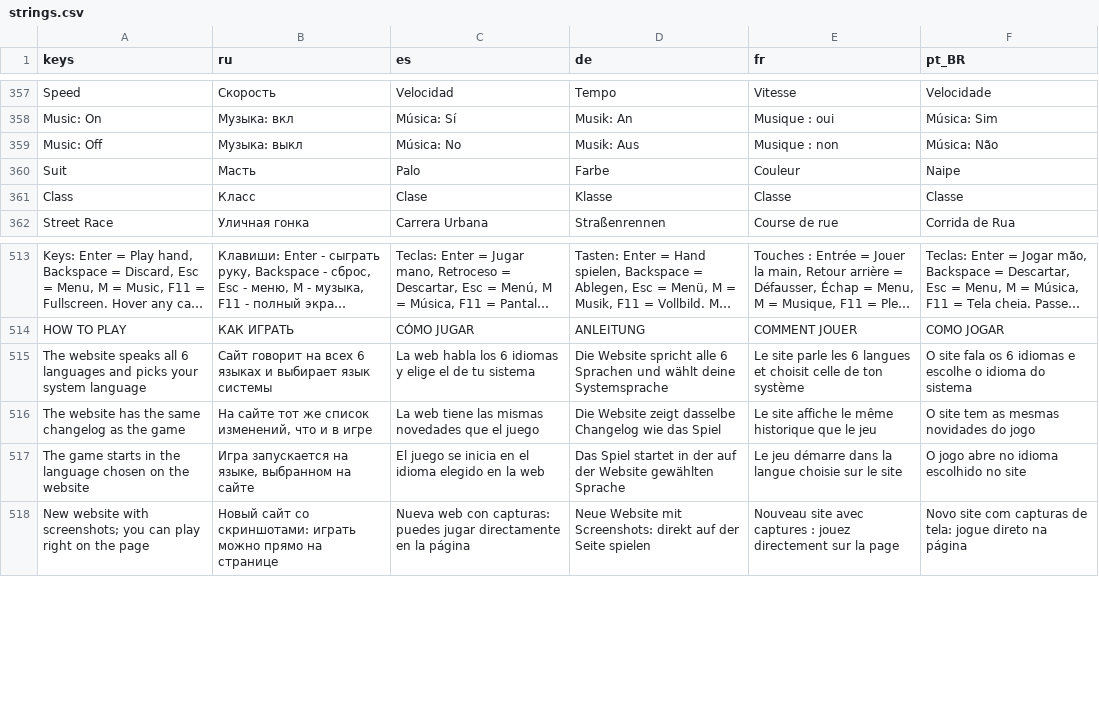
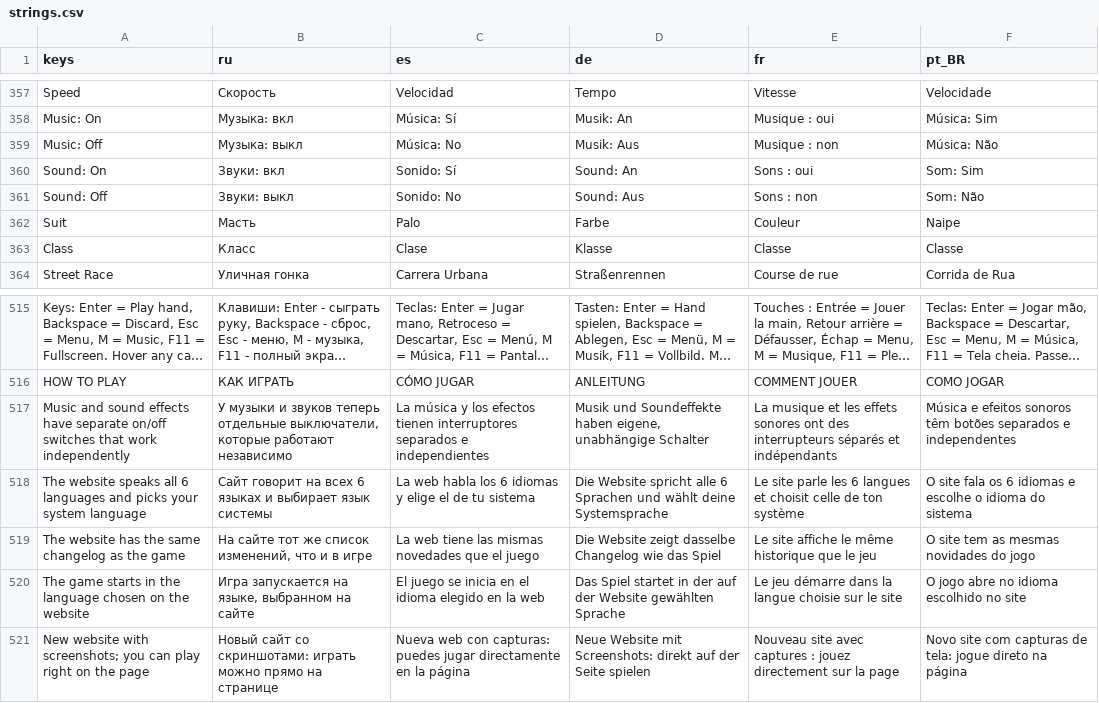
Before and after one commit to pycz2/carlatro, a CSV file: i18n/strings.csv, drawn as a sheet; only a part is shown, gaps mark what is left out; long unchanged cells end in …; the diff names each change by its address in the sheet, - before the commit and + after, or states it on an @@ line.

```diff
--- a/i18n/strings.csv
+++ b/i18n/strings.csv
+row 360: Sound: On | Звуки: вкл | Sonido: Sí | Sound: An | Sons : oui | Som: Sim
+row 361: Sound: Off | Звуки: выкл | Sonido: No | Sound: Aus | Sons : non | Som: Não
+row 517: Music and sound effects have separate on/off switches that work independently | У музыки и звуков теперь отдельные выключатели, которые работают независимо | La música y los efectos tienen interruptores separados e independientes | Musik und Soundeffekte haben eigene, unabhängige Schalter | La musique et les effets sonores ont des interrupteurs séparés et indépendants | Música e efeitos sonoros têm botões separados e independentes
```
Also changed, not shown: 14 other files.
